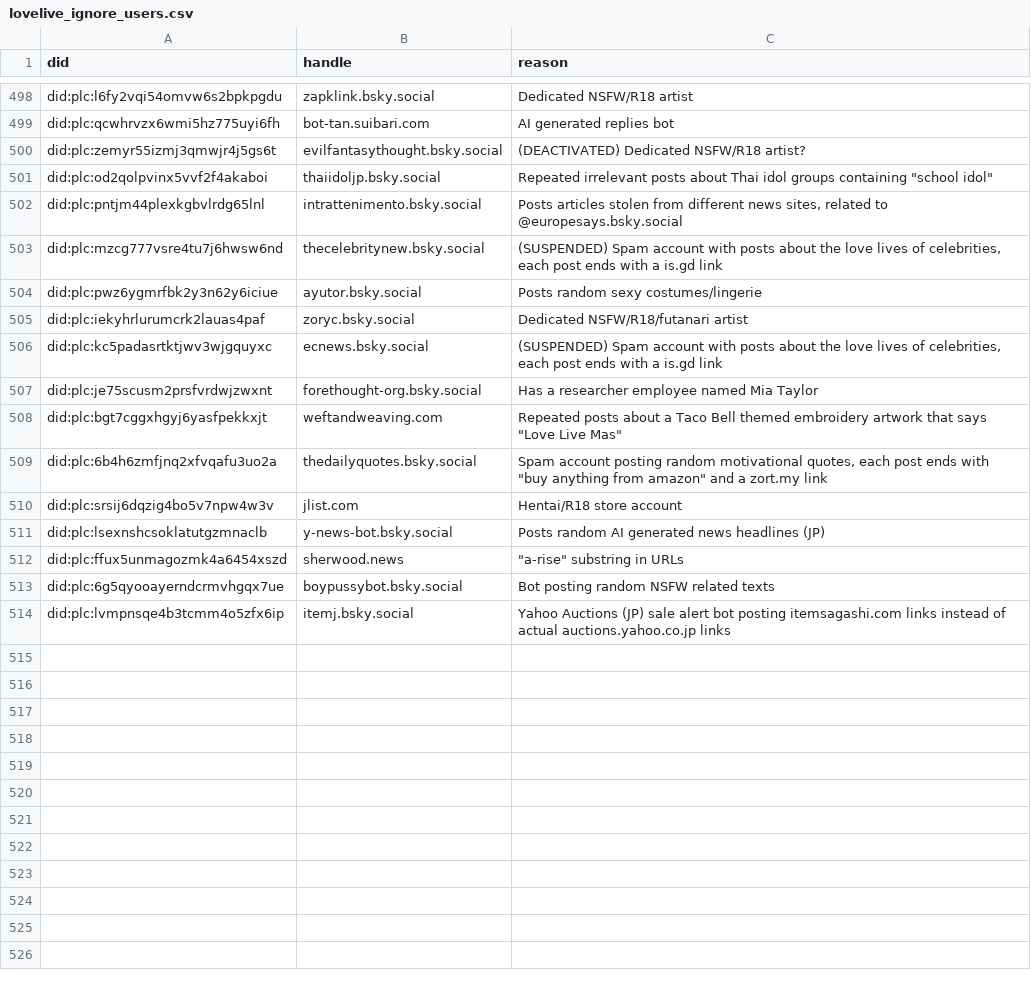
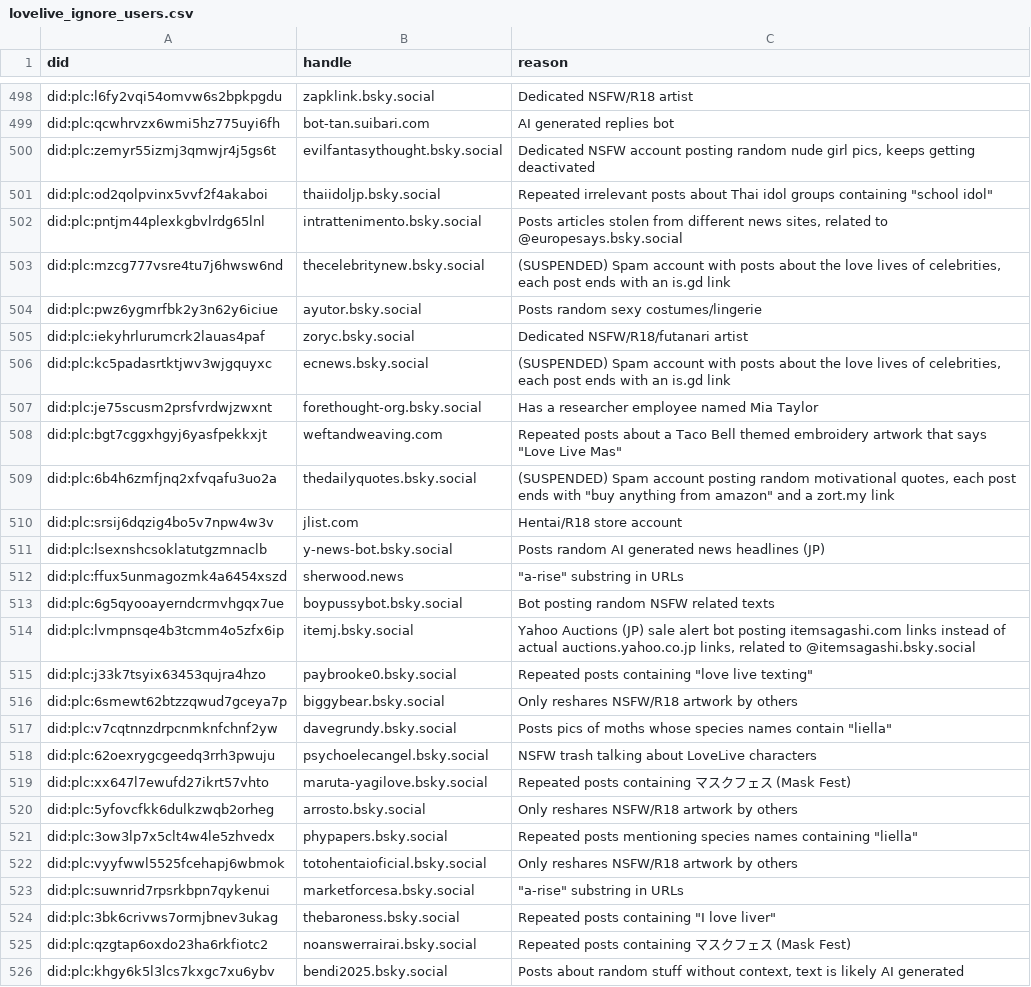
Before and after one commit to p1timmy/bsky-feeds, a CSV file: lists/lovelive_ignore_users.csv, drawn as a sheet; only a part is shown, gaps mark what is left out; the diff covers the shown part only.

Commit message:
Update LoveLive! feed user lists
- Include accounts recently added to each list in the past 2 weeks
- Mark a few bot accounts in ignore list as suspended
- Remove deactivated labels to a couple accounts in ignore list
- Fix reason texts of a couple accounts in ignore list

```diff
--- a/lists/lovelive_ignore_users.csv
+++ b/lists/lovelive_ignore_users.csv
@@ -499,12 +499,12 @@ did:plc:l6fy2vqi54omvw6s2bpkpgdu,zapklink.bsky.social,"Dedicated NSFW/R18 artist
 did:plc:qcwhrvzx6wmi5hz775uyi6fh,bot-tan.suibari.com,"AI generated replies bot"
-did:plc:zemyr55izmj3qmwjr4j5gs6t,evilfantasythought.bsky.social,"(DEACTIVATED) Dedicated NSFW/R18 artist?"
+did:plc:zemyr55izmj3qmwjr4j5gs6t,evilfantasythought.bsky.social,"Dedicated NSFW account posting random nude girl pics, keeps getting deactivated"
 did:plc:od2qolpvinx5vvf2f4akaboi,thaiidoljp.bsky.social,"Repeated irrelevant posts about Thai idol groups containing ""school idol"""
 did:plc:pntjm44plexkgbvlrdg65lnl,intrattenimento.bsky.social,"Posts articles stolen from different news sites, related to @europesays.bsky.social"
-did:plc:mzcg777vsre4tu7j6hwsw6nd,thecelebritynew.bsky.social,"(SUSPENDED) Spam account with posts about the love lives of celebrities, each post ends with a is.gd link"
+did:plc:mzcg777vsre4tu7j6hwsw6nd,thecelebritynew.bsky.social,"(SUSPENDED) Spam account with posts about the love lives of celebrities, each post ends with an is.gd link"
 did:plc:pwz6ygmrfbk2y3n62y6iciue,ayutor.bsky.social,"Posts random sexy costumes/lingerie"
 did:plc:iekyhrlurumcrk2lauas4paf,zoryc.bsky.social,"Dedicated NSFW/R18/futanari artist"
-did:plc:kc5padasrtktjwv3wjgquyxc,ecnews.bsky.social,"(SUSPENDED) Spam account with posts about the love lives of celebrities, each post ends with a is.gd link"
+did:plc:kc5padasrtktjwv3wjgquyxc,ecnews.bsky.social,"(SUSPENDED) Spam account with posts about the love lives of celebrities, each post ends with an is.gd link"
 did:plc:je75scusm2prsfvrdwjzwxnt,forethought-org.bsky.social,"Has a researcher employee named Mia Taylor"
 did:plc:bgt7cggxhgyj6yasfpekkxjt,weftandweaving.com,"Repeated posts about a Taco Bell themed embroidery artwork that says ""Love Live Mas"""
-did:plc:6b4h6zmfjnq2xfvqafu3uo2a,thedailyquotes.bsky.social,"Spam account posting random motivational quotes, each post ends with ""buy anything from amazon"" and a zort.my link"
+did:plc:6b4h6zmfjnq2xfvqafu3uo2a,thedailyquotes.bsky.social,"(SUSPENDED) Spam account posting random motivational quotes, each post ends with ""buy anything from amazon"" and a zort.my link"
 did:plc:srsij6dqzig4bo5v7npw4w3v,jlist.com,"Hentai/R18 store account"
@@ -513,2 +513,14 @@ did:plc:ffux5unmagozmk4a6454xszd,sherwood.news,"""a-rise"" substring in URLs"
 did:plc:6g5qyooayerndcrmvhgqx7ue,boypussybot.bsky.social,"Bot posting random NSFW related texts"
-did:plc:lvmpnsqe4b3tcmm4o5zfx6ip,itemj.bsky.social,"Yahoo Auctions (JP) sale alert bot posting itemsagashi.com links instead of actual auctions.yahoo.co.jp links"
+did:plc:lvmpnsqe4b3tcmm4o5zfx6ip,itemj.bsky.social,"Yahoo Auctions (JP) sale alert bot posting itemsagashi.com links instead of actual auctions.yahoo.co.jp links, related to @itemsagashi.bsky.social"
+did:plc:j33k7tsyix63453qujra4hzo,paybrooke0.bsky.social,"Repeated posts containing ""love live texting"""
+did:plc:6smewt62btzzqwud7gceya7p,biggybear.bsky.social,"Only reshares NSFW/R18 artwork by others"
+did:plc:v7cqtnnzdrpcnmknfchnf2yw,davegrundy.bsky.social,"Posts pics of moths whose species names contain ""liella"""
+did:plc:62oexrygcgeedq3rrh3pwuju,psychoelecangel.bsky.social,"NSFW trash talking about LoveLive characters"
+did:plc:xx647l7ewufd27ikrt57vhto,maruta-yagilove.bsky.social,"Repeated posts containing マスクフェス (Mask Fest)"
+did:plc:5yfovcfkk6dulkzwqb2orheg,arrosto.bsky.social,"Only reshares NSFW/R18 artwork by others"
+did:plc:3ow3lp7x5clt4w4le5zhvedx,phypapers.bsky.social,"Repeated posts mentioning species names containing ""liella"""
+did:plc:vyyfwwl5525fcehapj6wbmok,totohentaioficial.bsky.social,"Only reshares NSFW/R18 artwork by others"
+did:plc:suwnrid7rpsrkbpn7qykenui,marketforcesa.bsky.social,"""a-rise"" substring in URLs"
+did:plc:3bk6crivws7ormjbnev3ukag,thebaroness.bsky.social,"Repeated posts containing ""I love liver"""
+did:plc:qzgtap6oxdo23ha6rkfiotc2,noanswerrairai.bsky.social,"Repeated posts containing マスクフェス (Mask Fest)"
+did:plc:khgy6k5l3lcs7kxgc7xu6ybv,bendi2025.bsky.social,"Posts about random stuff without context, text is likely AI generated"
```
Also changed, not shown: 6 added rows and 6 edited cells elsewhere in this file, lists/lovelive_users.csv.
